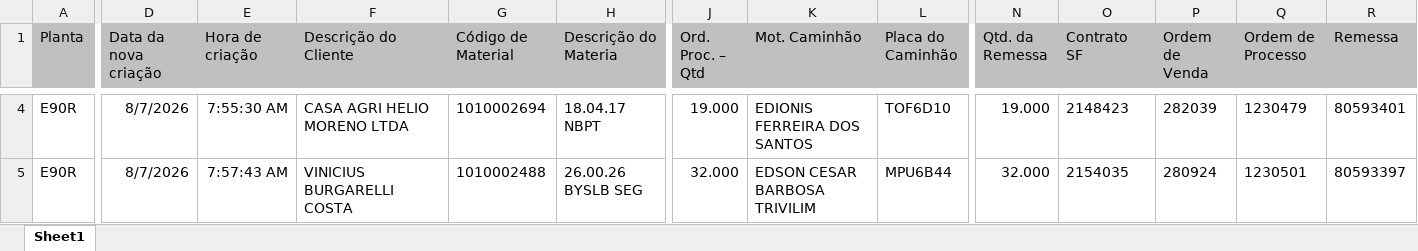
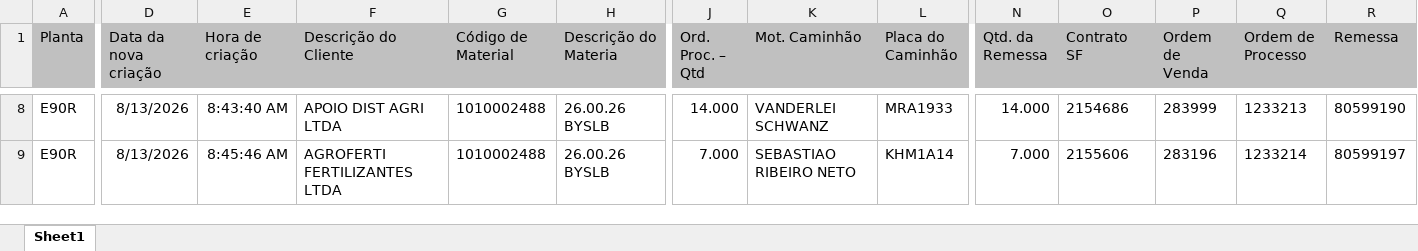
Before and after one commit to Gabrielsampaio-projects/ControleDeProducaoHeringer, an Excel workbook: Emissao.XLSX, sheet Sheet1, drawn as a sheet; only a part is shown, gaps mark what is left out; values as stored, in another font and other column widths than the file's, no borders; addresses are those after the commit; the diff covers the shown part only; the diff names each change by its address in the sheet, - before the commit and + after, or states it on an @@ line.

```diff
--- a/Emissao.XLSX (sheet Sheet1)
+++ b/Emissao.XLSX (sheet Sheet1)
-D8:D9 (Data da nova criação): 8/7/2026
+D8:D9 (Data da nova criação): 8/13/2026
-E8 (Hora de criação): 7:55:30 AM
+E8 (Hora de criação): 8:43:40 AM
-F8 (Descrição do Cliente): CASA AGRI HELIO MORENO LTDA
+F8 (Descrição do Cliente): APOIO DIST AGRI LTDA
-G8 (Código de Material): 1010002694
+G8 (Código de Material): 1010002488
-H8 (Descrição do Materia): 18.04.17 NBPT
+H8 (Descrição do Materia): 26.00.26 BYSLB
-J8 (Ord. Proc. – Qtd): 19.000
+J8 (Ord. Proc. – Qtd): 14.000
-K8 (Mot. Caminhão): EDIONIS FERREIRA DOS SANTOS
+K8 (Mot. Caminhão): VANDERLEI SCHWANZ
-L8 (Placa do Caminhão): TOF6D10
+L8 (Placa do Caminhão): MRA1933
-N8 (Qtd. da Remessa): 19.000
+N8 (Qtd. da Remessa): 14.000
-O8 (Contrato SF): 2148423
+O8 (Contrato SF): 2154686
-P8 (Ordem de Venda): 282039
+P8 (Ordem de Venda): 283999
-Q8 (Ordem de Processo): 1230479
+Q8 (Ordem de Processo): 1233213
-R8 (Remessa): 80593401
+R8 (Remessa): 80599190
-E9 (Hora de criação): 7:57:43 AM
+E9 (Hora de criação): 8:45:46 AM
-F9 (Descrição do Cliente): VINICIUS BURGARELLI COSTA
+F9 (Descrição do Cliente): AGROFERTI FERTILIZANTES LTDA
-H9 (Descrição do Materia): 26.00.26 BYSLB SEG
+H9 (Descrição do Materia): 26.00.26 BYSLB
-J9 (Ord. Proc. – Qtd): 32.000
+J9 (Ord. Proc. – Qtd): 7.000
-K9 (Mot. Caminhão): EDSON CESAR BARBOSA TRIVILIM
+K9 (Mot. Caminhão): SEBASTIAO RIBEIRO NETO
-L9 (Placa do Caminhão): MPU6B44
+L9 (Placa do Caminhão): KHM1A14
-N9 (Qtd. da Remessa): 32.000
+N9 (Qtd. da Remessa): 7.000
-O9 (Contrato SF): 2154035
+O9 (Contrato SF): 2155606
-P9 (Ordem de Venda): 280924
+P9 (Ordem de Venda): 283196
-Q9 (Ordem de Processo): 1230501
+Q9 (Ordem de Processo): 1233214
-R9 (Remessa): 80593397
+R9 (Remessa): 80599197
```
Also changed, not shown: 12 added rows, 1 removed row and 165 edited cells elsewhere in this sheet.
